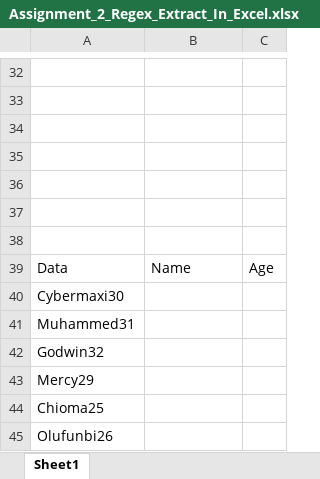
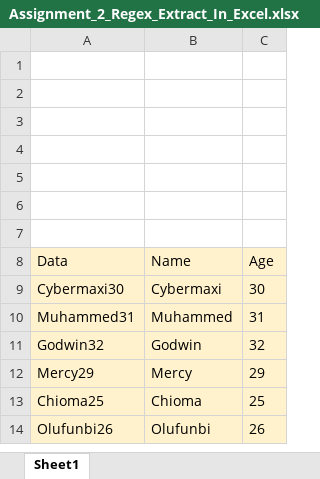
Before and after one commit to Cybermaxi7/Leadway-Frontend-Developer_Training, an Excel workbook: data-analytics/Assignment_2_Regex_Extract_In_Excel.xlsx, sheet Sheet1, drawn as a sheet; only a part is shown, gaps mark what is left out; values as stored, in another font and other column widths than the file's, no borders; charts and pictures not drawn; addresses are those after the commit; the diff covers the shown part only; the diff names each change by its address in the sheet, - before the commit and + after, or states it on an @@ line.

```diff
--- a/data-analytics/Assignment_2_Regex_Extract_In_Excel.xlsx (sheet Sheet1)
+++ b/data-analytics/Assignment_2_Regex_Extract_In_Excel.xlsx (sheet Sheet1)
-A8:C14 fill: none
+A8:C14 fill: #FFF2CC
-B9 (Name): (empty)
+B9 (Name): Cybermaxi
-C9 (Age): (empty)
+C9 (Age): 30
-B10 (Name): (empty)
+B10 (Name): Muhammed
-C10 (Age): (empty)
+C10 (Age): 31
-B11 (Name): (empty)
+B11 (Name): Godwin
-C11 (Age): (empty)
+C11 (Age): 32
-B12 (Name): (empty)
+B12 (Name): Mercy
-C12 (Age): (empty)
+C12 (Age): 29
-B13 (Name): (empty)
+B13 (Name): Chioma
-C13 (Age): (empty)
+C13 (Age): 25
-B14 (Name): (empty)
+B14 (Name): Olufunbi
-C14 (Age): (empty)
+C14 (Age): 26
```
Also changed, not shown: 31 removed rows elsewhere in this sheet, charts or pictures, 1 other file.
